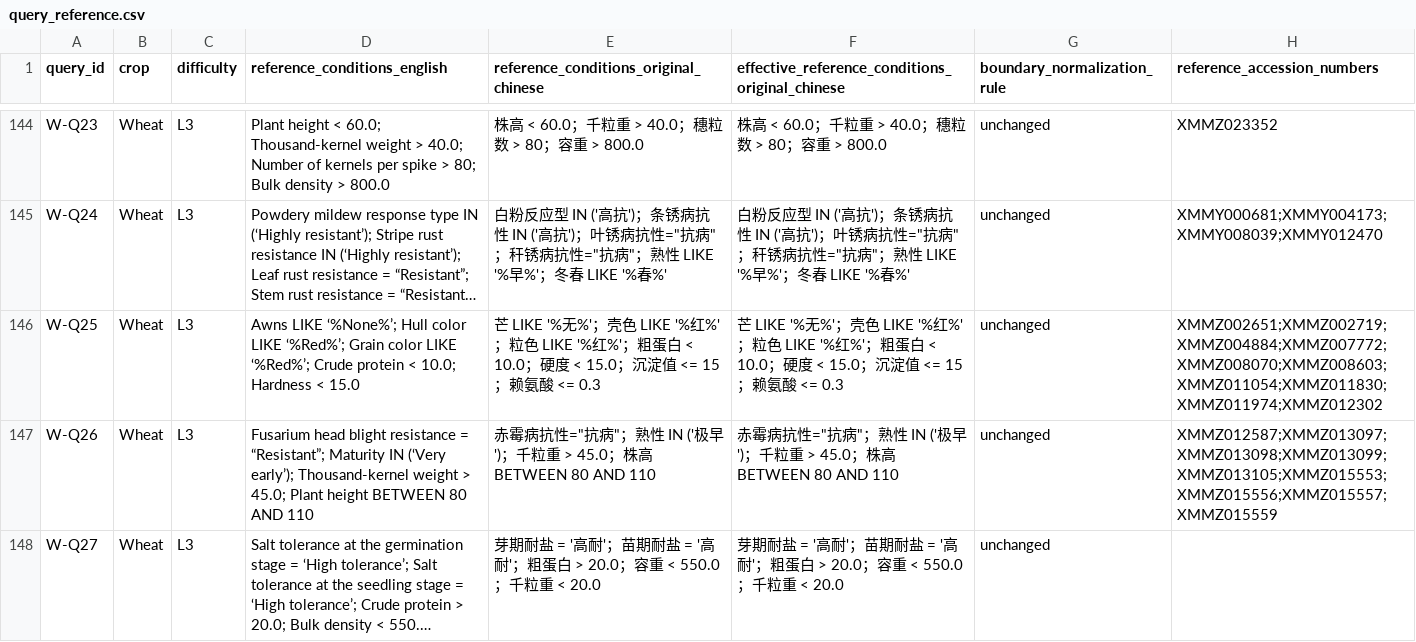
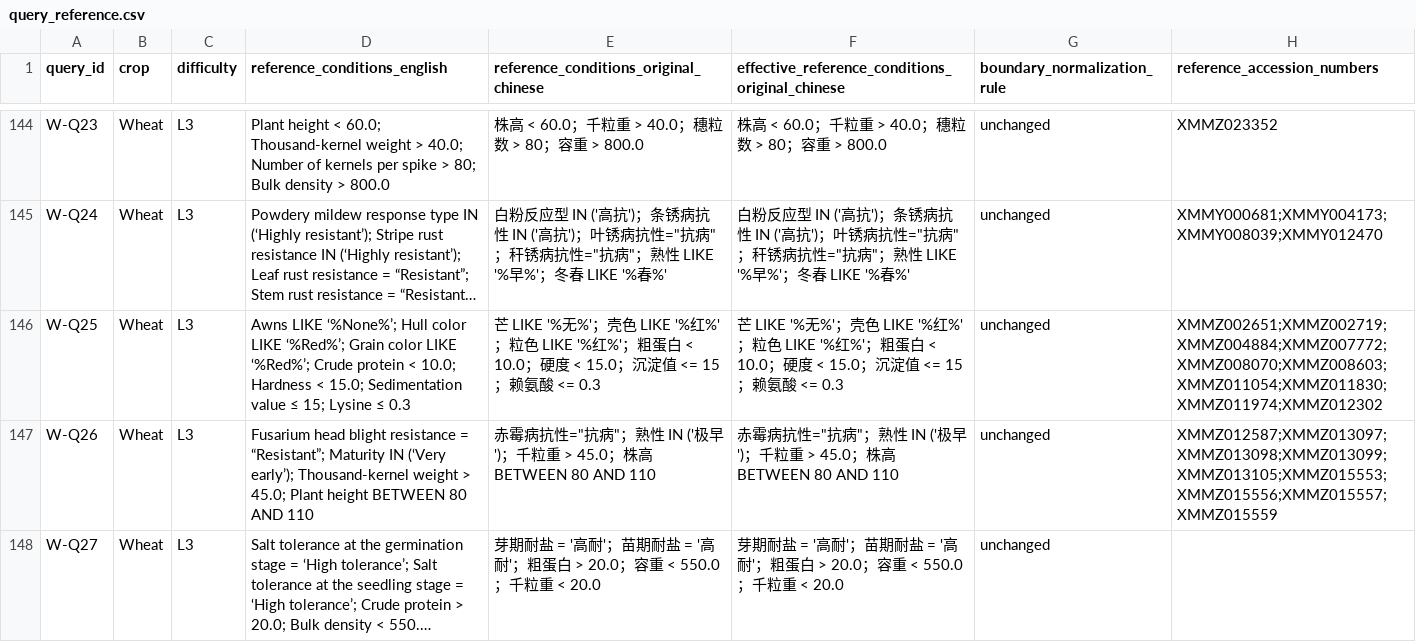
Before and after one commit to Qianlvdouhua/cropmaestro, a CSV file: cgr_bench/rss_evaluation/query_reference.csv, drawn as a sheet; only a part is shown, gaps mark what is left out; long unchanged cells end in …; the diff names each change by its address in the sheet, - before the commit and + after, or states it on an @@ line.

Commit message:
docs: complete English reference conditions for W-Q25

```diff
--- a/cgr_bench/rss_evaluation/query_reference.csv
+++ b/cgr_bench/rss_evaluation/query_reference.csv
-D146 (reference_conditions_english): …Hardness < 15.0
+D146 (reference_conditions_english): …Hardness < 15.0; Sedimentation value ≤ 15; Lysine ≤ 0.3
```
